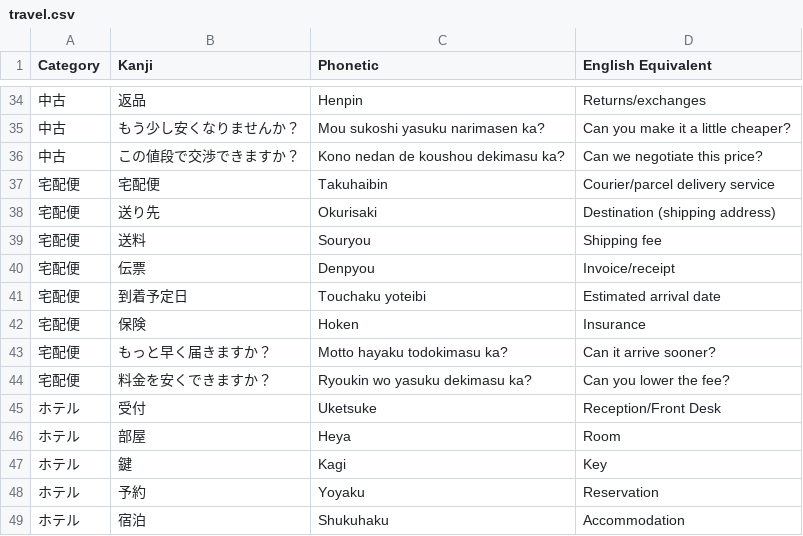
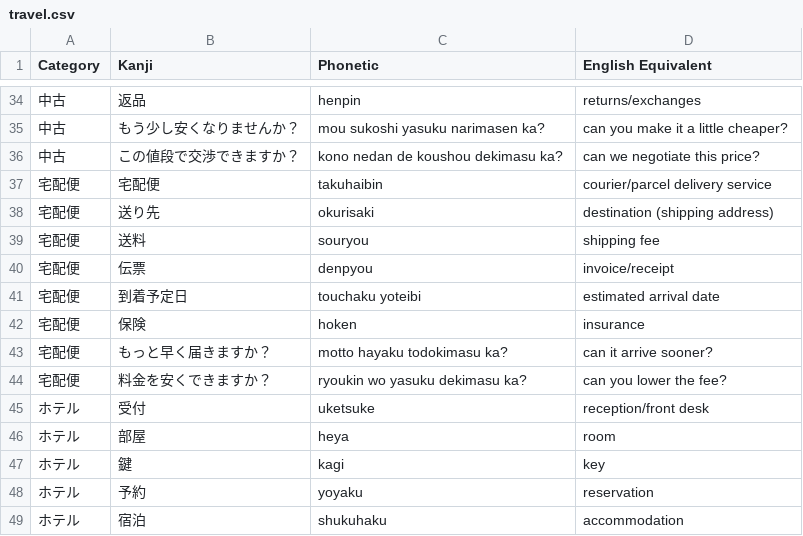
Before and after one commit to jamespnz/travel-vocab-builder, a CSV file: travel.csv, drawn as a sheet; only a part is shown, gaps mark what is left out; the diff covers the shown part only.

```diff
--- a/travel.csv
+++ b/travel.csv
@@ -34,16 +34,16 @@
-中古,返品,Henpin,Returns/exchanges
-中古,もう少し安くなりませんか？,Mou sukoshi yasuku narimasen ka?,Can you make it a little cheaper?
-中古,この値段で交渉できますか？,Kono nedan de koushou dekimasu ka?,Can we negotiate this price?
-宅配便,宅配便,Takuhaibin,Courier/parcel delivery service
-宅配便,送り先,Okurisaki,Destination (shipping address)
-宅配便,送料,Souryou,Shipping fee
-宅配便,伝票,Denpyou,Invoice/receipt
-宅配便,到着予定日,Touchaku yoteibi,Estimated arrival date
-宅配便,保険,Hoken,Insurance
-宅配便,もっと早く届きますか？,Motto hayaku todokimasu ka?,Can it arrive sooner?
-宅配便,料金を安くできますか？,Ryoukin wo yasuku dekimasu ka?,Can you lower the fee?
-ホテル,受付,Uketsuke,Reception/Front Desk
-ホテル,部屋,Heya,Room
-ホテル,鍵,Kagi,Key
-ホテル,予約,Yoyaku,Reservation
-ホテル,宿泊,Shukuhaku,Accommodation
+中古,返品,henpin,returns/exchanges
+中古,もう少し安くなりませんか？,mou sukoshi yasuku narimasen ka?,can you make it a little cheaper?
+中古,この値段で交渉できますか？,kono nedan de koushou dekimasu ka?,can we negotiate this price?
+宅配便,宅配便,takuhaibin,courier/parcel delivery service
+宅配便,送り先,okurisaki,destination (shipping address)
+宅配便,送料,souryou,shipping fee
+宅配便,伝票,denpyou,invoice/receipt
+宅配便,到着予定日,touchaku yoteibi,estimated arrival date
+宅配便,保険,hoken,insurance
+宅配便,もっと早く届きますか？,motto hayaku todokimasu ka?,can it arrive sooner?
+宅配便,料金を安くできますか？,ryoukin wo yasuku dekimasu ka?,can you lower the fee?
+ホテル,受付,uketsuke,reception/front desk
+ホテル,部屋,heya,room
+ホテル,鍵,kagi,key
+ホテル,予約,yoyaku,reservation
+ホテル,宿泊,shukuhaku,accommodation
```
Also changed, not shown: 101 edited cells elsewhere in this file, 1 other file.
